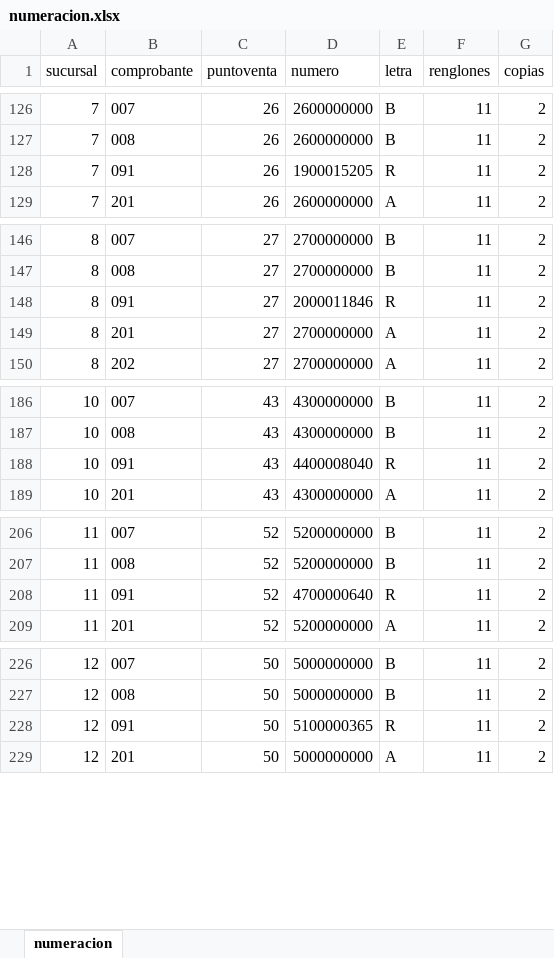
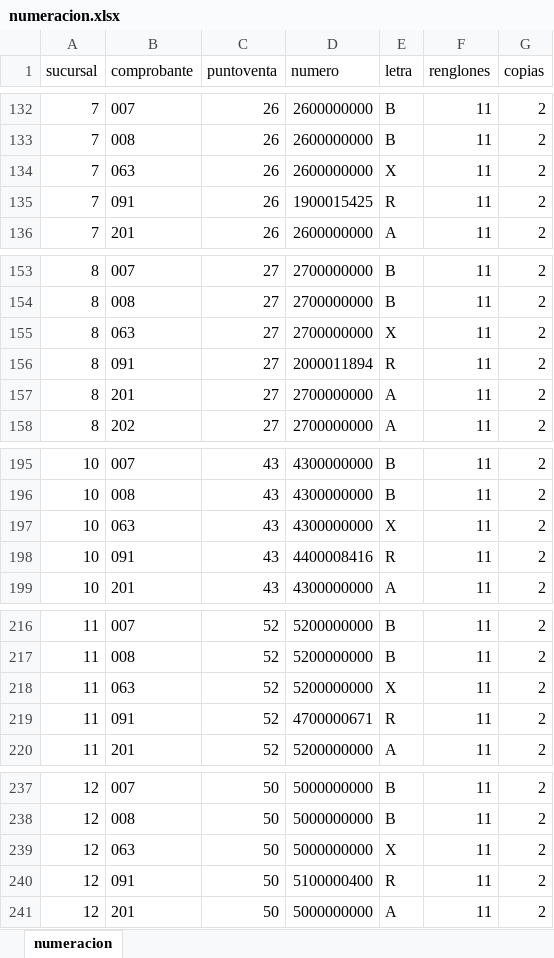
Before and after one commit to RamZev/PROJECT_NEUMATIC_PGS, an Excel workbook: neumatic/data_load/numeracion.xlsx, sheet numeracion, drawn as a sheet; only a part is shown, gaps mark what is left out; values as stored, in another font and other column widths than the file's, no borders; addresses are those after the commit; the diff covers the shown part only; the diff names each change by its address in the sheet, - before the commit and + after, or states it on an @@ line.

```diff
--- a/neumatic/data_load/numeracion.xlsx (sheet numeracion)
+++ b/neumatic/data_load/numeracion.xlsx (sheet numeracion)
+row 134: 7 | 063 | 26 | 2600000000 | X | 11 | 2
-D135 (numero): 1900015205
+D135 (numero): 1900015425
+row 155: 8 | 063 | 27 | 2700000000 | X | 11 | 2
-D156 (numero): 2000011846
+D156 (numero): 2000011894
+row 197: 10 | 063 | 43 | 4300000000 | X | 11 | 2
-D198 (numero): 4400008040
+D198 (numero): 4400008416
+row 218: 11 | 063 | 52 | 5200000000 | X | 11 | 2
-D219 (numero): 4700000640
+D219 (numero): 4700000671
+row 239: 12 | 063 | 50 | 5000000000 | X | 11 | 2
-D240 (numero): 5100000365
+D240 (numero): 5100000400
```
Also changed, not shown: 7 added rows and 26 edited cells elsewhere in this sheet, 54 other files.
